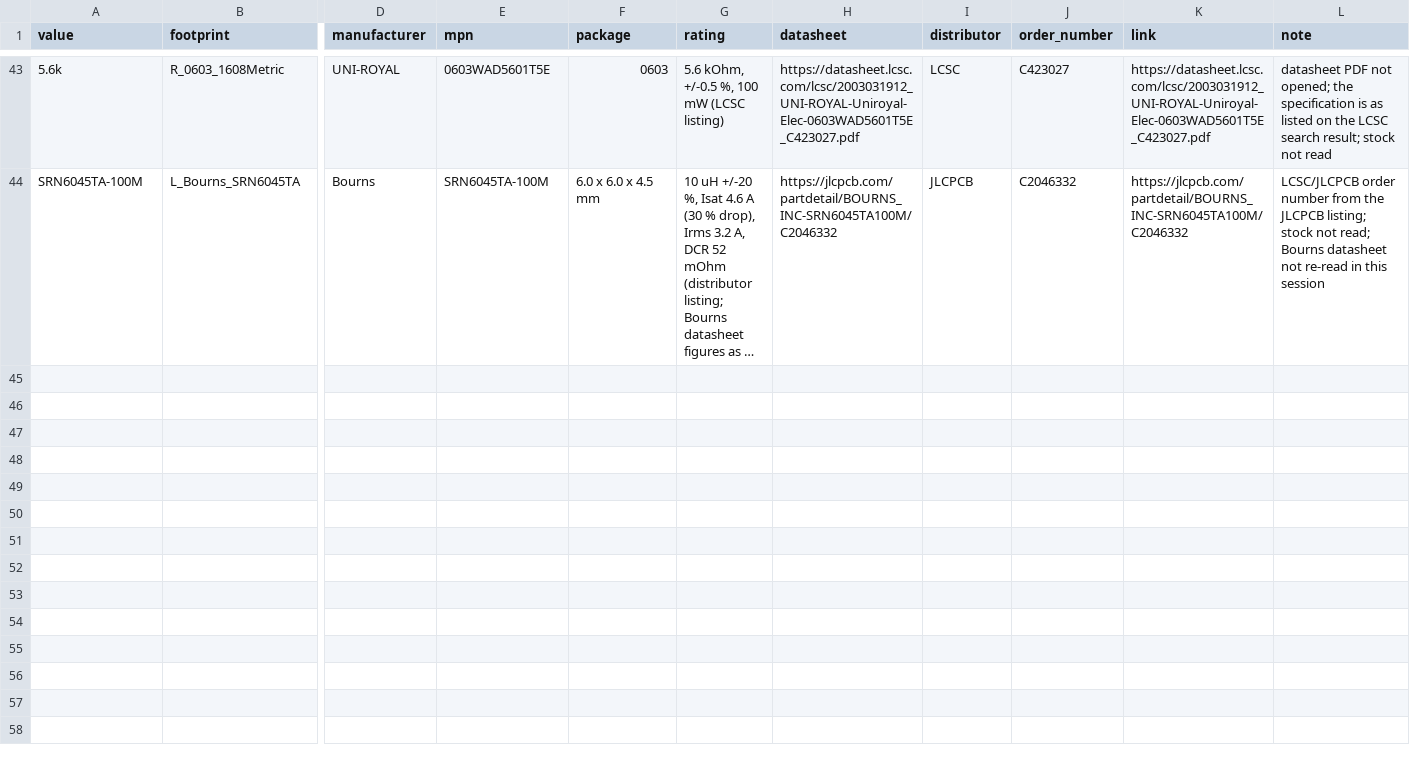
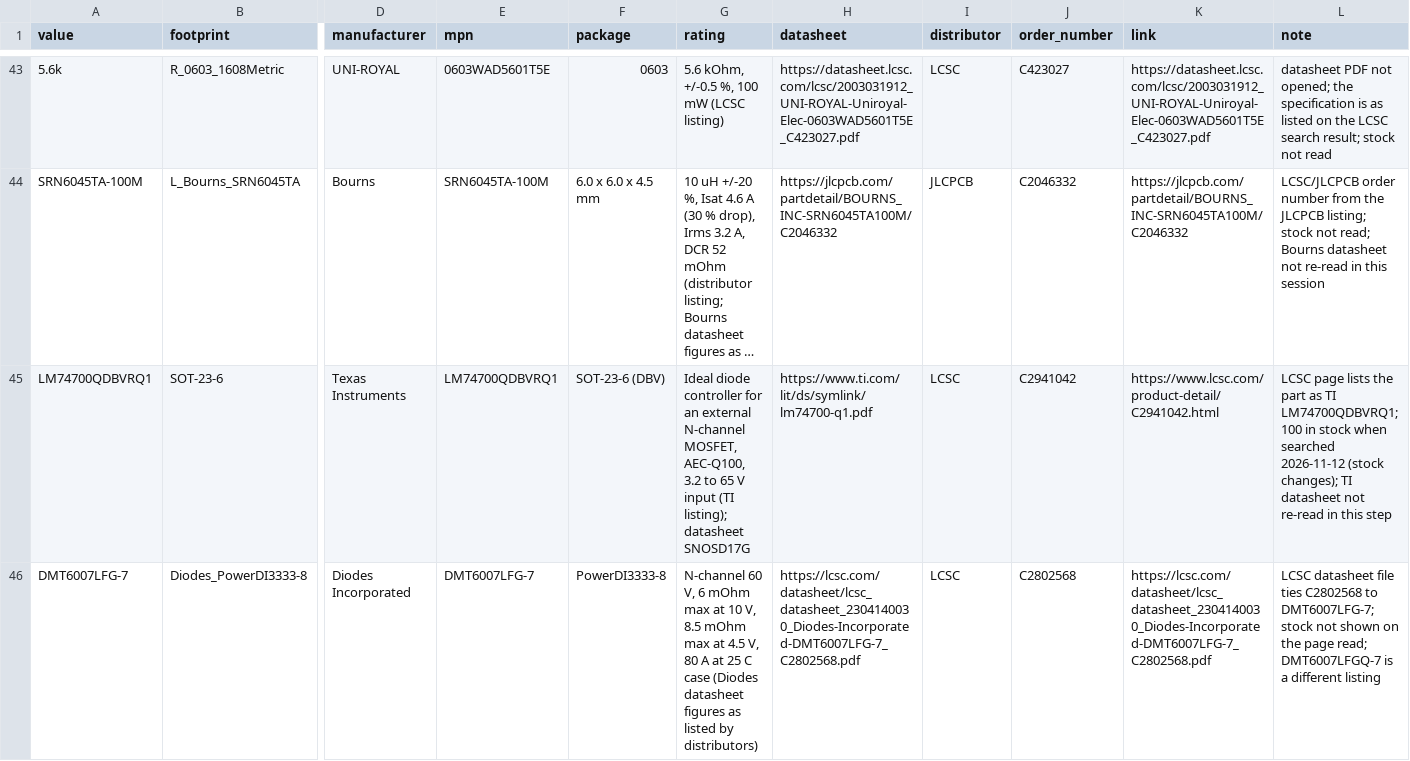
Before and after one commit to absmach/synth, a CSV file: qualification/class-a/irrigation-controller/agent-run/tools/sourcing.csv, drawn as a sheet; only a part is shown, gaps mark what is left out; long unchanged cells end in …; rows hold the shown columns only; the diff names each change by its address in the sheet, - before the commit and + after, or states it on an @@ line.

Commit message:
feat(irrigation): evidence for the final export on the pin-1 binary
Three fresh exports agree (ids masked); Gerber content hash 649693b93a; KiCad 10.0.6 DRC with both library tables 0 errors, 0 unconnected, 121 lib_footprint_mismatch; STEP verified in OpenCASCADE (123 components, no problems); valve path re-solved with via-in-pad and T-junction joins; two new sourcing rows.

```diff
--- a/qualification/class-a/irrigation-controller/agent-run/tools/sourcing.csv
+++ b/qualification/class-a/irrigation-controller/agent-run/tools/sourcing.csv
+row 45: LM74700QDBVRQ1 | SOT-23-6 | Texas Instruments | LM74700QDBVRQ1 | SOT-23-6 (DBV) | Ideal diode controller for an external N-channel MOSFET, AEC-Q100, 3.2 to 65 V input (TI listing); datasheet SNOSD17G | https://www.ti.com/lit/ds/symlink/lm74700-q1.pdf | LCSC | C2941042 | https://www.lcsc.com/product-detail/C2941042.html | LCSC page lists the part as TI LM74700QDBVRQ1; 100 in stock when searched 2026-11-12 (stock changes); TI datasheet not re-read in this step
+row 46: DMT6007LFG-7 | Diodes_PowerDI3333-8 | Diodes Incorporated | DMT6007LFG-7 | PowerDI3333-8 | N-channel 60 V, 6 mOhm max at 10 V, 8.5 mOhm max at 4.5 V, 80 A at 25 C case (Diodes datasheet figures as listed by distributors) | https://lcsc.com/datasheet/lcsc_datasheet_2304140030_Diodes-Incorporated-DMT6007LFG-7_C2802568.pdf | LCSC | C2802568 | https://lcsc.com/datasheet/lcsc_datasheet_2304140030_Diodes-Incorporated-DMT6007LFG-7_C2802568.pdf | LCSC datasheet file ties C2802568 to DMT6007LFG-7; stock not shown on the page read; DMT6007LFGQ-7 is a different listing
```
Also changed, not shown: qualification/class-a/irrigation-controller/export/bom.csv, qualification/class-a/irrigation-controller/export/pnp.csv, 40 other files.
